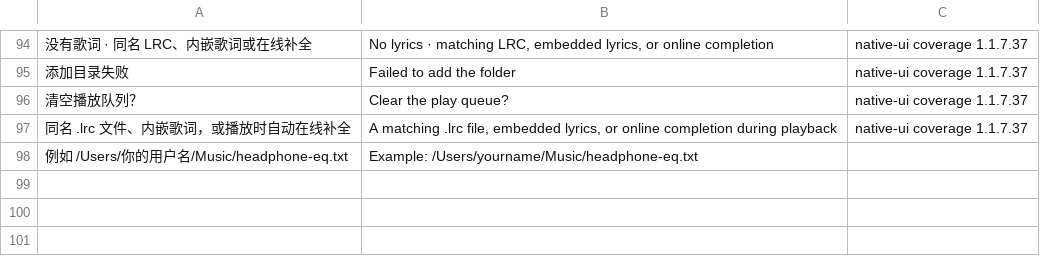
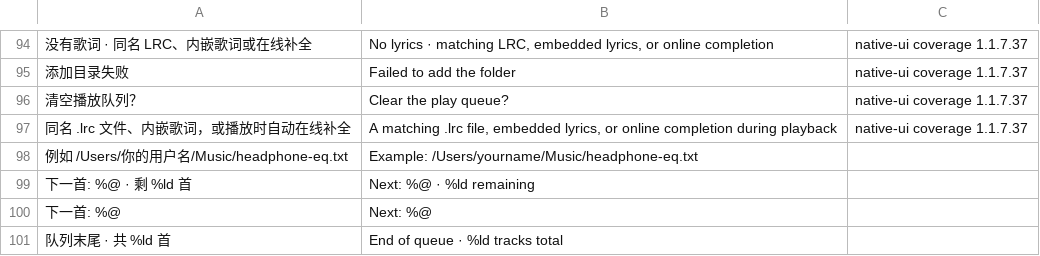
Before and after one commit to BH2VOQ/RLPlayer-Mac, a TSV file: docs/i18n/chunk-native117.en.tsv, drawn as a sheet; only a part is shown, gaps mark what is left out; the diff names each change by its address in the sheet, - before the commit and + after, or states it on an @@ line.

Commit message:
fix(native): port np next-track hero state machine

```diff
--- a/docs/i18n/chunk-native117.en.tsv
+++ b/docs/i18n/chunk-native117.en.tsv
+row 99: 下一首: %@ · 剩 %ld 首 | Next: %@ · %ld remaining
+row 100: 下一首: %@ | Next: %@
+row 101: 队列末尾 · 共 %ld 首 | End of queue · %ld tracks total
```
Also changed, not shown: 12 other files.
